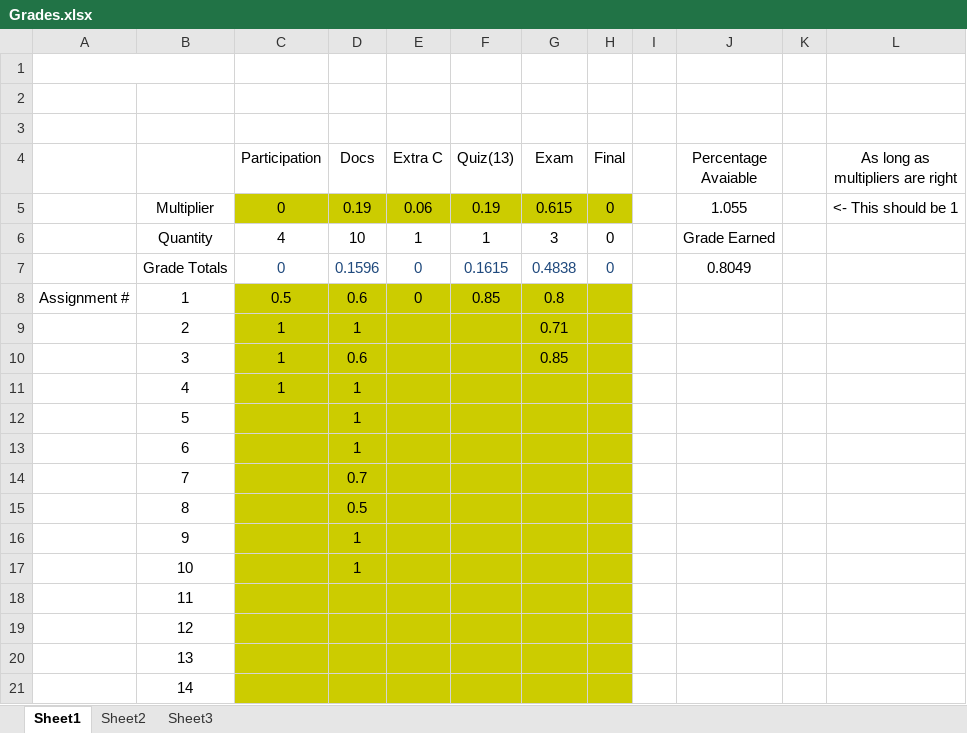
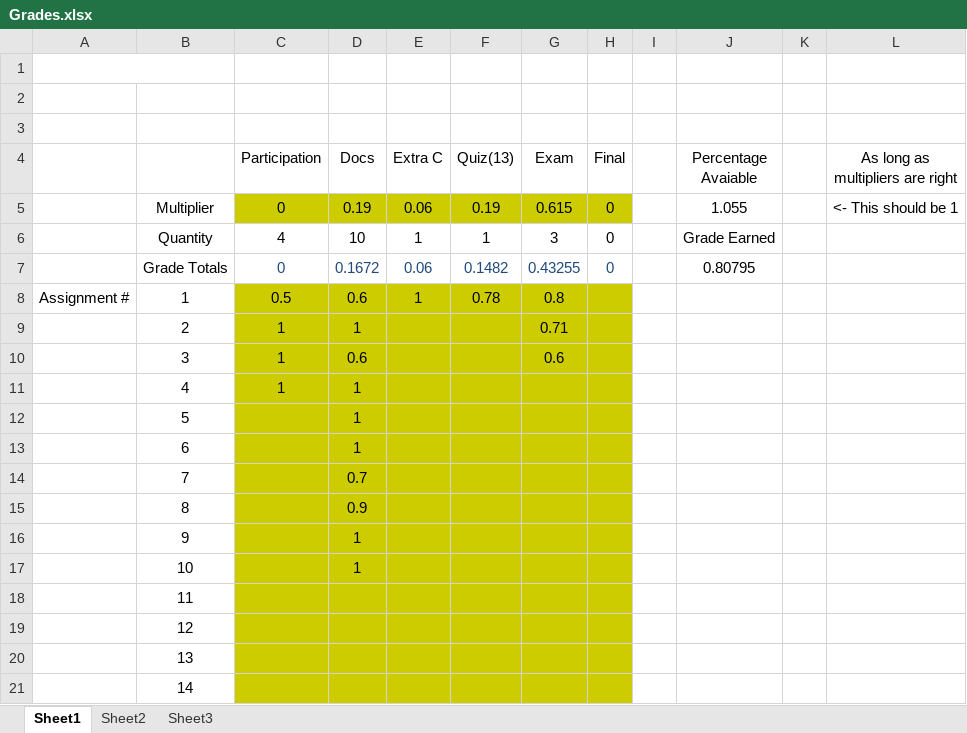
Before and after one commit to AlexLundinEducational/UTDSpring2019, an Excel workbook: 2.1-HIST-1302.005/Grades.xlsx, sheet Sheet1, drawn as a sheet; values as stored, in another font and other column widths than the file's, no borders; the diff names each change by its address in the sheet, - before the commit and + after, or states it on an @@ line.

```diff
--- a/2.1-HIST-1302.005/Grades.xlsx (sheet Sheet1)
+++ b/2.1-HIST-1302.005/Grades.xlsx (sheet Sheet1)
-D7 (Docs): 0.1596
+D7 (Docs): 0.1672
-E7 (Extra C): 0
+E7 (Extra C): 0.06
-F7 (Quiz(13)): 0.1615
+F7 (Quiz(13)): 0.1482
-G7 (Exam): 0.4838
+G7 (Exam): 0.43255
-J7 (Percentage Avaiable): 0.8049
+J7 (Percentage Avaiable): 0.80795
-E8 (Extra C): 0
+E8 (Extra C): 1
-F8 (Quiz(13)): 0.85
+F8 (Quiz(13)): 0.78
-G10 (Exam): 0.85
+G10 (Exam): 0.6
-D15 (Docs): 0.5
+D15 (Docs): 0.9
```
Also changed, not shown: 1.2-GOVT-2305.003/Grades.xlsx, 2.2-CS-4393.001/Grades.xlsx, 4 other files.
